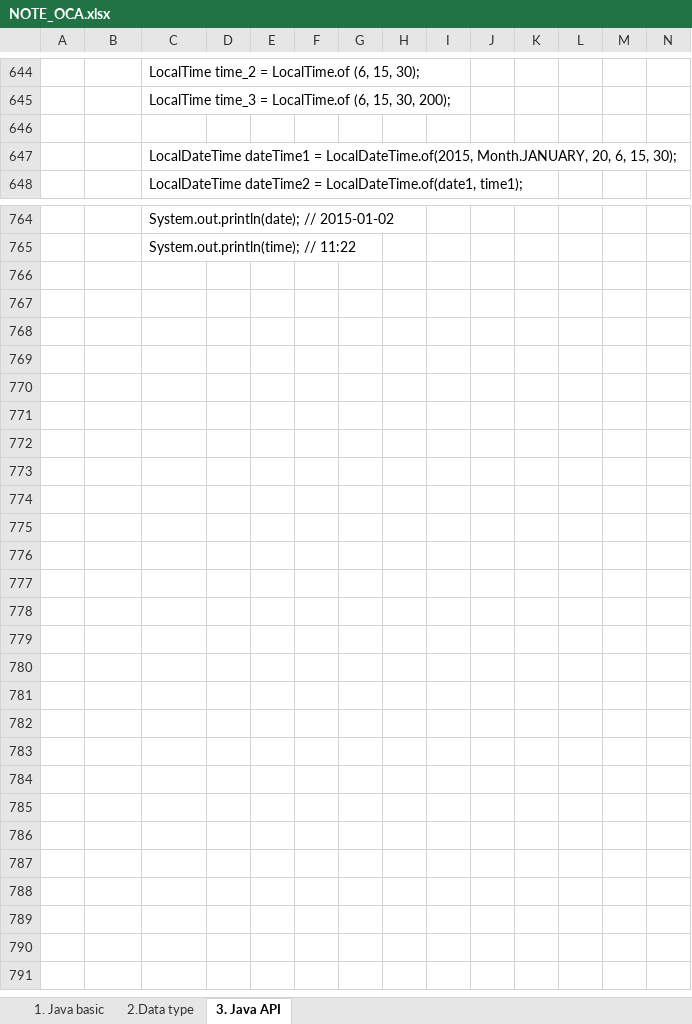
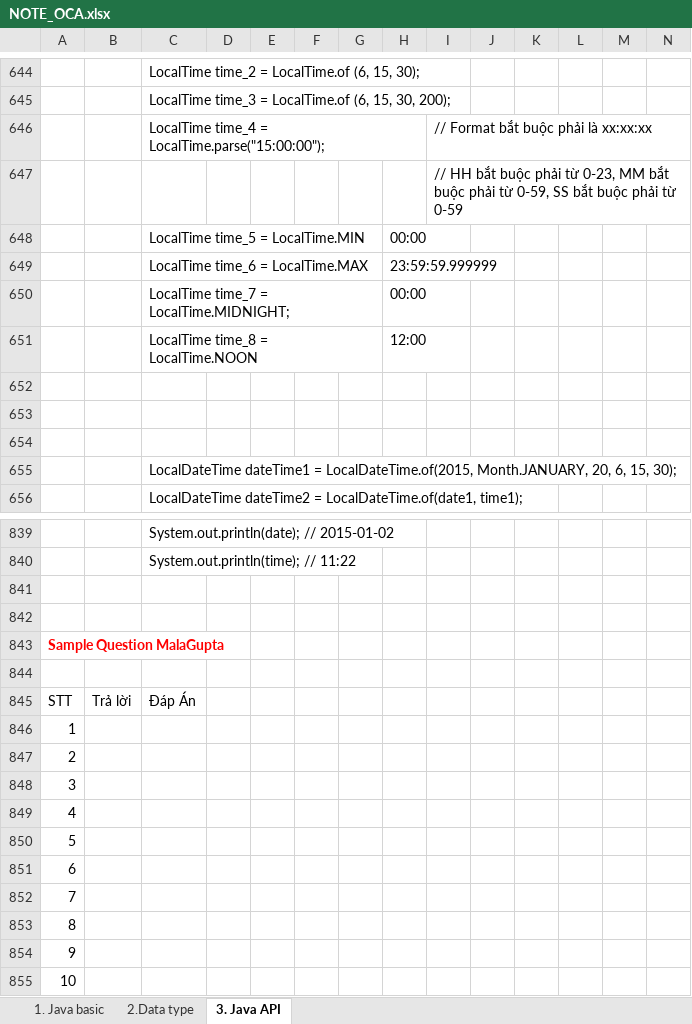
Before and after one commit to hunglp9397/java_oca, an Excel workbook: NOTE_OCA.xlsx, sheet 3. Java API, drawn as a sheet; only a part is shown, gaps mark what is left out; values as stored, in another font and other column widths than the file's, no borders; rows hold the shown columns only; the diff covers the shown part only; the diff names each change by its address in the sheet, - before the commit and + after, or states it on an @@ line.

Commit message:
update example java

```diff
--- a/NOTE_OCA.xlsx (sheet 3. Java API)
+++ b/NOTE_OCA.xlsx (sheet 3. Java API)
+row 646:  |  | LocalTime time_4 = LocalTime.parse("15:00:00"); |  |  |  |  |  | // Format bắt buộc phải là xx:xx:xx
+row 647:  |  |  |  |  |  |  |  | // HH bắt buộc phải từ 0-23, MM bắt buộc phải từ 0-59, SS bắt buộc phải từ 0-59
+row 648:  |  | LocalTime time_5 = LocalTime.MIN |  |  |  |  | 00:00
+row 649:  |  | LocalTime time_6 = LocalTime.MAX |  |  |  |  | 23:59:59.999999
+row 650:  |  | LocalTime time_7 = LocalTime.MIDNIGHT; |  |  |  |  | 00:00
+row 651:  |  | LocalTime time_8 = LocalTime.NOON |  |  |  |  | 12:00
+row 652: (empty)
+row 653: (empty)
+row 841: (empty)
+row 842: (empty)
+row 843: Sample Question MalaGupta
+row 844: (empty)
+row 845: STT | Trả lời | Đáp Án
+row 846: 1
+row 847: 2
+row 848: 3
+row 849: 4
+row 850: 5
+row 851: 6
+row 852: 7
+row 853: 8
+row 854: 9
+row 855: 10
```
Also changed, not shown: 69 added rows, 2 removed rows, 11 edited cells and cell formats elsewhere in this sheet, 2 other files.
